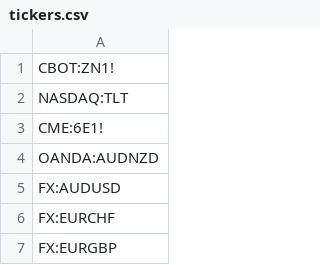
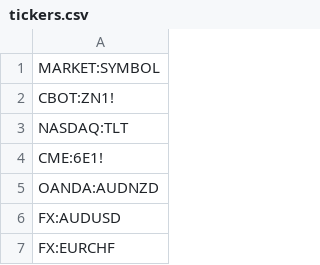
Before and after one commit to AntaresAndBharani/stock-manager-cli, a CSV file: tickers.csv, drawn as a sheet; only a part is shown; the shorter side is filled out with more unchanged rows; the diff names each change by its address in the sheet, - before the commit and + after, or states it on an @@ line.

Commit message:
docs: add DB config to README and update tickers.csv header

```diff
--- a/tickers.csv
+++ b/tickers.csv
+row 1: MARKET:SYMBOL
```
Also changed, not shown: 1 other file.
